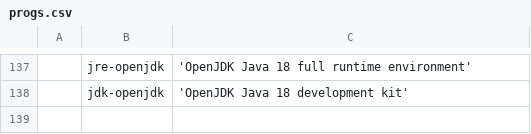
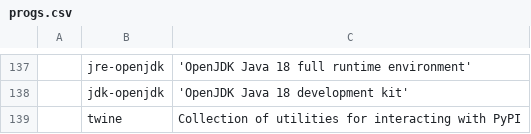
Before and after one commit to tanloong/dotfiles, a CSV file: progs.csv, drawn as a sheet; only a part is shown, gaps mark what is left out; the diff names each change by its address in the sheet, - before the commit and + after, or states it on an @@ line.

Commit message:
twine is used to upload packages to PyPI

```diff
--- a/progs.csv
+++ b/progs.csv
+row 139:  | twine | Collection of utilities for interacting with PyPI
```
